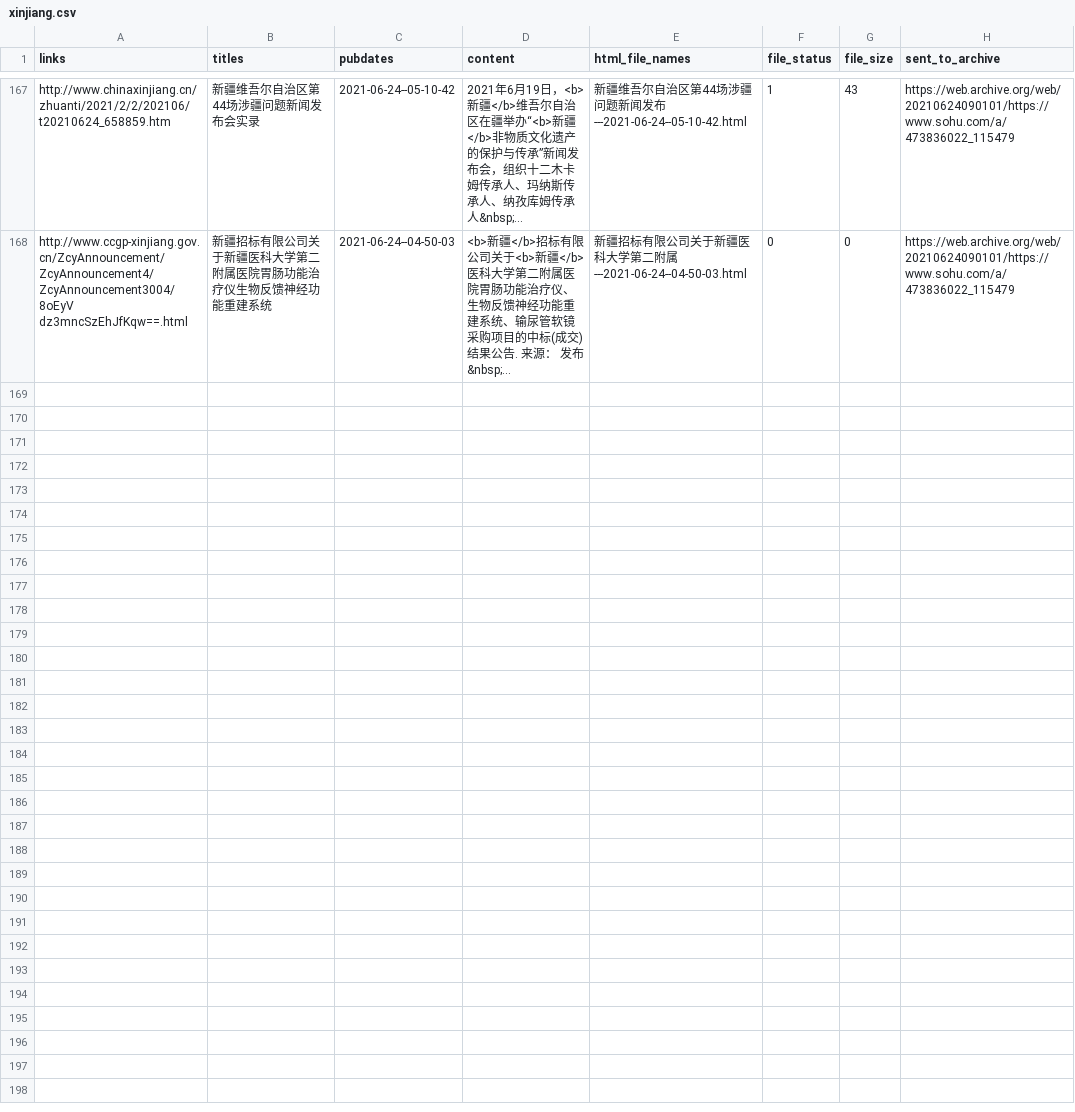
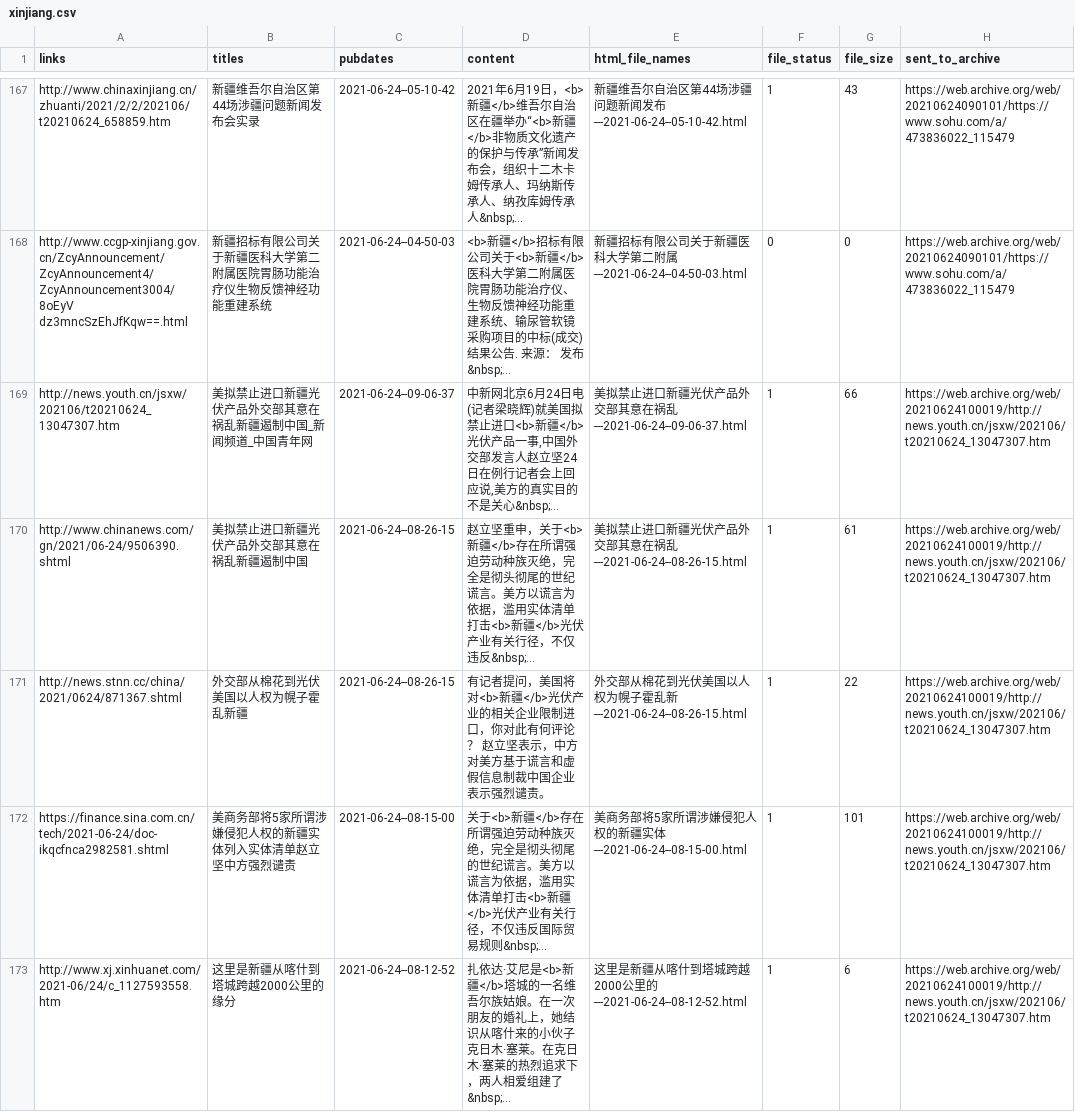
Before and after one commit to mpr1255/xinjiang_alerts, a CSV file: data/xinjiang.csv, drawn as a sheet; only a part is shown, gaps mark what is left out; the diff covers the shown part only.

```diff
--- a/data/xinjiang.csv
+++ b/data/xinjiang.csv
@@ -168 +168,6 @@ http://www.chinaxinjiang.cn/zhuanti/2021/2/2/202106/t20210624_658859.htm,新疆
 http://www.ccgp-xinjiang.gov.cn/ZcyAnnouncement/ZcyAnnouncement4/ZcyAnnouncement3004/8oEyV  dz3mncSzEhJfKqw==.html,新疆招标有限公司关于新疆医科大学第二附属医院胃肠功能治疗仪生物反馈神经功能重建系统,2021-06-24--04-50-03,<b>新疆</b>招标有限公司关于<b>新疆</b>医科大学第二附属医院胃肠功能治疗仪、生物反馈神经功能重建系统、输尿管软镜采购项目的中标(成交)结果公告. 来源： 发布&nbsp;...,新疆招标有限公司关于新疆医科大学第二附属---2021-06-24--04-50-03.html,0,0,https://web.archive.org/web/20210624090101/https://www.sohu.com/a/473836022_115479
+http://news.youth.cn/jsxw/202106/t20210624_13047307.htm,美拟禁止进口新疆光伏产品外交部其意在祸乱新疆遏制中国_新闻频道_中国青年网,2021-06-24--09-06-37,"中新网北京6月24日电(记者梁晓辉)就美国拟禁止进口<b>新疆</b>光伏产品一事,中国外交部发言人赵立坚24日在例行记者会上回应说,美方的真实目的不是关心&nbsp;...",美拟禁止进口新疆光伏产品外交部其意在祸乱---2021-06-24--09-06-37.html,1,66,https://web.archive.org/web/20210624100019/http://news.youth.cn/jsxw/202106/t20210624_13047307.htm
+http://www.chinanews.com/gn/2021/06-24/9506390.shtml,美拟禁止进口新疆光伏产品外交部其意在祸乱新疆遏制中国,2021-06-24--08-26-15,赵立坚重申，关于<b>新疆</b>存在所谓强迫劳动种族灭绝，完全是彻头彻尾的世纪谎言。美方以谎言为依据，滥用实体清单打击<b>新疆</b>光伏产业有关行径，不仅违反&nbsp;...,美拟禁止进口新疆光伏产品外交部其意在祸乱---2021-06-24--08-26-15.html,1,61,https://web.archive.org/web/20210624100019/http://news.youth.cn/jsxw/202106/t20210624_13047307.htm
+http://news.stnn.cc/china/2021/0624/871367.shtml,外交部从棉花到光伏美国以人权为幌子霍乱新疆,2021-06-24--08-26-15,有记者提问，美国将对<b>新疆</b>光伏产业的相关企业限制进口，你对此有何评论？ 赵立坚表示，中方对美方基于谎言和虚假信息制裁中国企业表示强烈谴责。,外交部从棉花到光伏美国以人权为幌子霍乱新---2021-06-24--08-26-15.html,1,22,https://web.archive.org/web/20210624100019/http://news.youth.cn/jsxw/202106/t20210624_13047307.htm
+https://finance.sina.com.cn/tech/2021-06-24/doc-ikqcfnca2982581.shtml,美商务部将5家所谓涉嫌侵犯人权的新疆实体列入实体清单赵立坚中方强烈谴责,2021-06-24--08-15-00,关于<b>新疆</b>存在所谓强迫劳动种族灭绝，完全是彻头彻尾的世纪谎言。美方以谎言为依据，滥用实体清单打击<b>新疆</b>光伏产业有关行径，不仅违反国际贸易规则&nbsp;...,美商务部将5家所谓涉嫌侵犯人权的新疆实体---2021-06-24--08-15-00.html,1,101,https://web.archive.org/web/20210624100019/http://news.youth.cn/jsxw/202106/t20210624_13047307.htm
+http://www.xj.xinhuanet.com/2021-06/24/c_1127593558.htm,这里是新疆从喀什到塔城跨越2000公里的缘分,2021-06-24--08-12-52,扎依达·艾尼是<b>新疆</b>塔城的一名维吾尔族姑娘。在一次朋友的婚礼上，她结识从喀什来的小伙子克日木·塞莱。在克日木·塞莱的热烈追求下，两人相爱组建了&nbsp;...,这里是新疆从喀什到塔城跨越2000公里的---2021-06-24--08-12-52.html,1,6,https://web.archive.org/web/20210624100019/http://news.youth.cn/jsxw/202106/t20210624_13047307.htm
```
Also changed, not shown: 5 added rows elsewhere in this file, data/xinjiang--new.csv, 10 other files.
